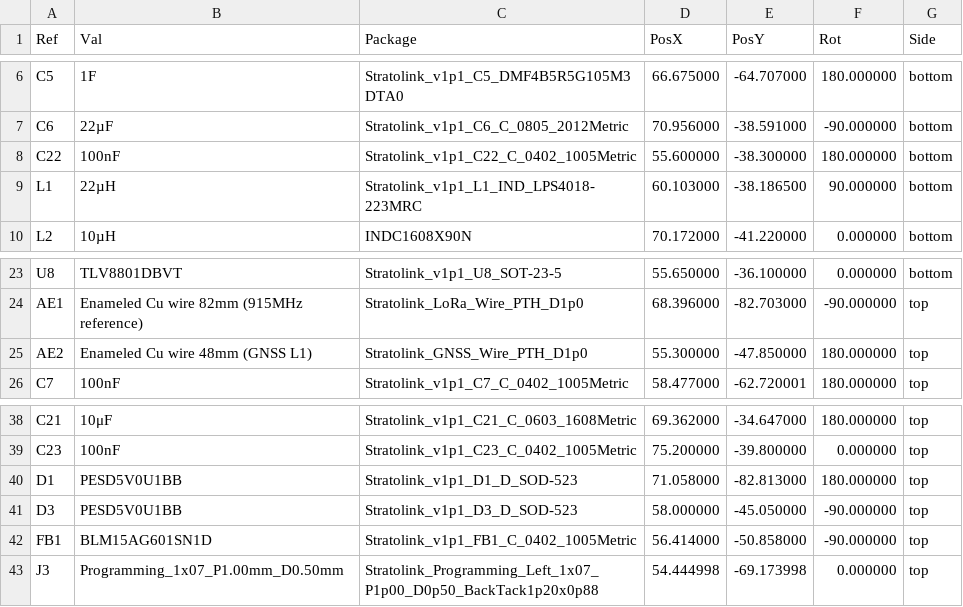
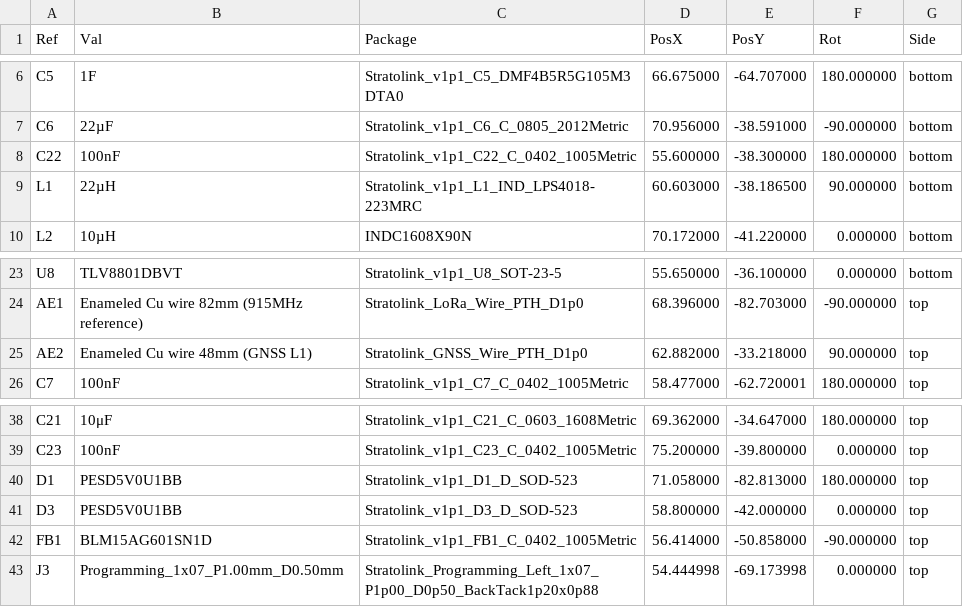
Before and after one commit to Stratolink-hq/Stratolink, a CSV file: hardware/gerbers/v1.1-pilot/native/positions.csv, drawn as a sheet; only a part is shown, gaps mark what is left out.

Commit message:
Regenerate pilot manufacturing files for upward GNSS layout

```diff
--- a/hardware/gerbers/v1.1-pilot/native/positions.csv
+++ b/hardware/gerbers/v1.1-pilot/native/positions.csv
@@ -8,3 +8,3 @@ Ref,Val,Package,PosX,PosY,Rot,Side
 "C22","100nF","Stratolink_v1p1_C22_C_0402_1005Metric",55.600000,-38.300000,180.000000,bottom
-"L1","22µH","Stratolink_v1p1_L1_IND_LPS4018-223MRC",60.103000,-38.186500,90.000000,bottom
+"L1","22µH","Stratolink_v1p1_L1_IND_LPS4018-223MRC",60.603000,-38.186500,90.000000,bottom
 "L2","10µH","INDC1608X90N",70.172000,-41.220000,0.000000,bottom
@@ -24,3 +24,3 @@ Ref,Val,Package,PosX,PosY,Rot,Side
 "AE1","Enameled Cu wire 82mm (915MHz reference)","Stratolink_LoRa_Wire_PTH_D1p0",68.396000,-82.703000,-90.000000,top
-"AE2","Enameled Cu wire 48mm (GNSS L1)","Stratolink_GNSS_Wire_PTH_D1p0",55.300000,-47.850000,180.000000,top
+"AE2","Enameled Cu wire 48mm (GNSS L1)","Stratolink_GNSS_Wire_PTH_D1p0",62.882000,-33.218000,90.000000,top
 "C7","100nF","Stratolink_v1p1_C7_C_0402_1005Metric",58.477000,-62.720001,180.000000,top
@@ -40,3 +40,3 @@ Ref,Val,Package,PosX,PosY,Rot,Side
 "D1","PESD5V0U1BB","Stratolink_v1p1_D1_D_SOD-523",71.058000,-82.813000,180.000000,top
-"D3","PESD5V0U1BB","Stratolink_v1p1_D3_D_SOD-523",58.000000,-45.050000,-90.000000,top
+"D3","PESD5V0U1BB","Stratolink_v1p1_D3_D_SOD-523",58.800000,-42.000000,0.000000,top
 "FB1","BLM15AG601SN1D","Stratolink_v1p1_FB1_C_0402_1005Metric",56.414000,-50.858000,-90.000000,top
```
Also changed, not shown: hardware/gerbers/v1.1-pilot/CPL-stratolink.csv, 27 other files.
